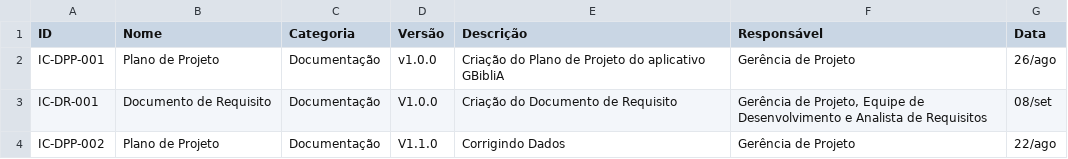
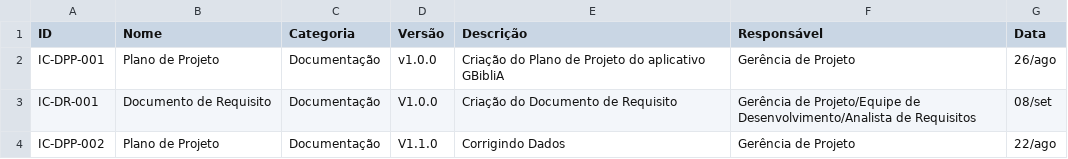
Before and after one commit to YanAguiar-Viv/PanBox, a CSV file: doc/controleIC/controleIC.csv, drawn as a sheet.

Commit message:
Update controleIC.csv

```diff
--- a/doc/controleIC/controleIC.csv
+++ b/doc/controleIC/controleIC.csv
@@ -2,3 +2,3 @@
 IC-DPP-001;Plano de Projeto;Documentação;v1.0.0;Criação do Plano de Projeto do aplicativo GBibliA;Gerência de Projeto;26/ago
-IC-DR-001;Documento de Requisito;Documentação;V1.0.0;Criação do Documento de Requisito;Gerência de Projeto, Equipe de Desenvolvimento e Analista de Requisitos;08/set
+IC-DR-001;Documento de Requisito;Documentação;V1.0.0;Criação do Documento de Requisito;Gerência de Projeto/Equipe de Desenvolvimento/Analista de Requisitos;08/set
 IC-DPP-002;Plano de Projeto;Documentação;V1.1.0;Corrigindo Dados;Gerência de Projeto;22/ago
```
